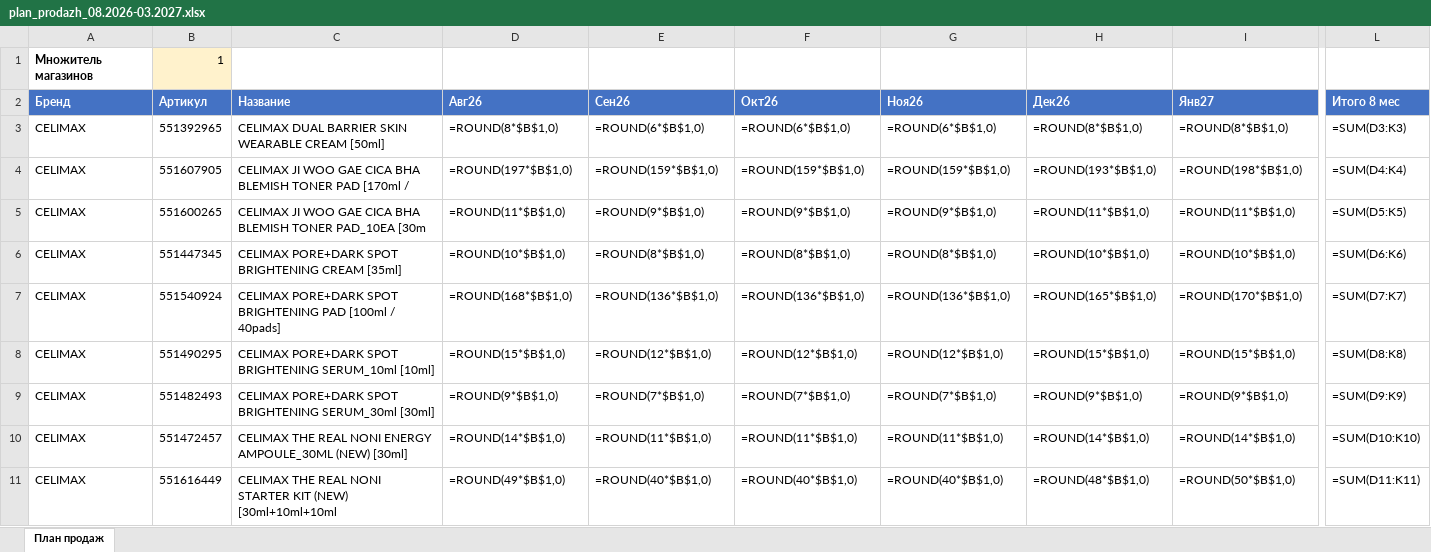
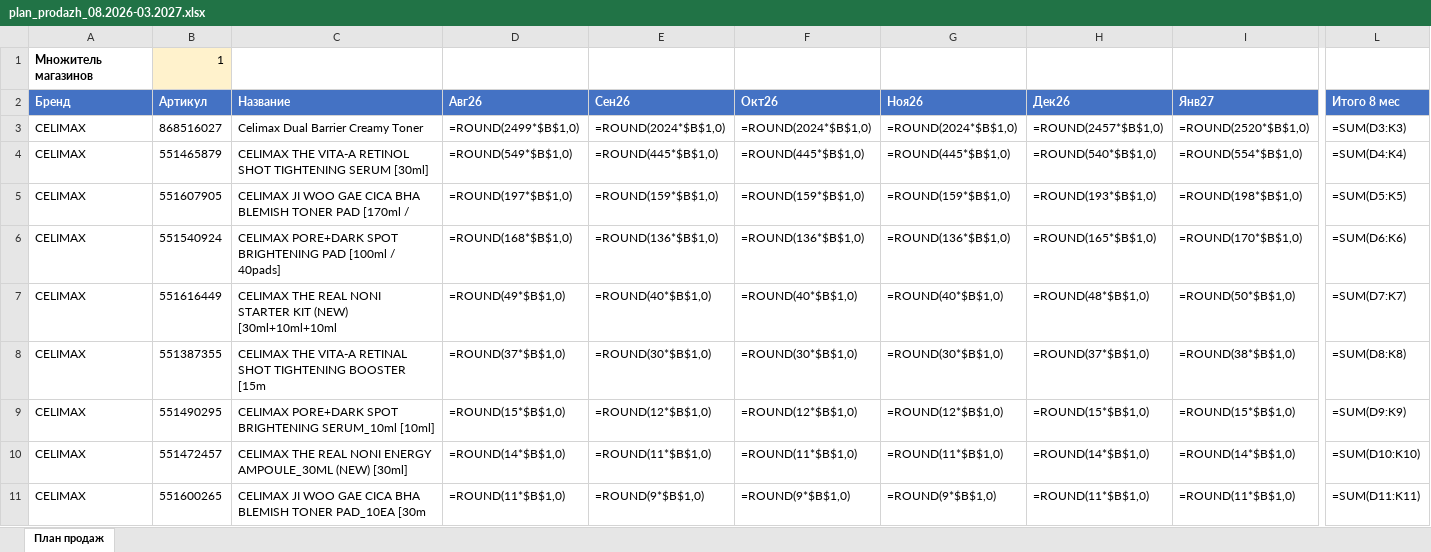
Before and after one commit to User26-2026/K-beauty-New, an Excel workbook: outputs/plan/plan_prodazh_08.2026-03.2027.xlsx, sheet План продаж, drawn as a sheet; only a part is shown, gaps mark what is left out; values as stored, in another font and other column widths than the file's, no borders; formulas without a stored value are shown as written; removed rows and columns are numbered as before the commit, all else as after; rows hold the shown columns only; the diff covers the shown part only; the diff names each change by its address in the sheet, - before the commit and + after, or states it on an @@ line.

```diff
--- a/outputs/plan/plan_prodazh_08.2026-03.2027.xlsx (sheet План продаж)
+++ b/outputs/plan/plan_prodazh_08.2026-03.2027.xlsx (sheet План продаж)
-B3 (Артикул): 551392965
+B3 (Артикул): 868516027
-C3 (Название): CELIMAX DUAL BARRIER SKIN WEARABLE CREAM [50ml]
+C3 (Название): Celimax Dual Barrier Creamy Toner
-D3 (Авг26): =ROUND(8*$B$1,0)
+D3 (Авг26): =ROUND(2499*$B$1,0)
-E3 (Сен26): =ROUND(6*$B$1,0)
+E3 (Сен26): =ROUND(2024*$B$1,0)
-F3 (Окт26): =ROUND(6*$B$1,0)
+F3 (Окт26): =ROUND(2024*$B$1,0)
-G3 (Ноя26): =ROUND(6*$B$1,0)
+G3 (Ноя26): =ROUND(2024*$B$1,0)
-H3 (Дек26): =ROUND(8*$B$1,0)
+H3 (Дек26): =ROUND(2457*$B$1,0)
-I3 (Янв27): =ROUND(8*$B$1,0)
+I3 (Янв27): =ROUND(2520*$B$1,0)
+row 4: CELIMAX | 551465879 | CELIMAX THE VITA-A RETINOL SHOT TIGHTENING SERUM [30ml] | =ROUND(549*$B$1,0) | =ROUND(445*$B$1,0) | =ROUND(445*$B$1,0) | =ROUND(445*$B$1,0) | =ROUND(540*$B$1,0) | =ROUND(554*$B$1,0) | =SUM(D4:K4)
-L5 (Итого 8 мес): =SUM(D4:K4)
+L5 (Итого 8 мес): =SUM(D5:K5)
-row 5: CELIMAX | 551600265 | CELIMAX JI WOO GAE CICA BHA BLEMISH TONER PAD_10EA [30m | =ROUND(11*$B$1,0) | =ROUND(9*$B$1,0) | =ROUND(9*$B$1,0) | =ROUND(9*$B$1,0) | =ROUND(11*$B$1,0) | =ROUND(11*$B$1,0) | =SUM(D5:K5)
-row 6: CELIMAX | 551447345 | CELIMAX PORE+DARK SPOT BRIGHTENING CREAM [35ml] | =ROUND(10*$B$1,0) | =ROUND(8*$B$1,0) | =ROUND(8*$B$1,0) | =ROUND(8*$B$1,0) | =ROUND(10*$B$1,0) | =ROUND(10*$B$1,0) | =SUM(D6:K6)
-L6 (Итого 8 мес): =SUM(D7:K7)
+L6 (Итого 8 мес): =SUM(D6:K6)
+row 7: CELIMAX | 551616449 | CELIMAX THE REAL NONI STARTER KIT (NEW) [30ml+10ml+10ml | =ROUND(49*$B$1,0) | =ROUND(40*$B$1,0) | =ROUND(40*$B$1,0) | =ROUND(40*$B$1,0) | =ROUND(48*$B$1,0) | =ROUND(50*$B$1,0) | =SUM(D7:K7)
+row 8: CELIMAX | 551387355 | CELIMAX THE VITA-A RETINAL SHOT TIGHTENING BOOSTER [15m | =ROUND(37*$B$1,0) | =ROUND(30*$B$1,0) | =ROUND(30*$B$1,0) | =ROUND(30*$B$1,0) | =ROUND(37*$B$1,0) | =ROUND(38*$B$1,0) | =SUM(D8:K8)
-L9 (Итого 8 мес): =SUM(D8:K8)
+L9 (Итого 8 мес): =SUM(D9:K9)
-row 9: CELIMAX | 551482493 | CELIMAX PORE+DARK SPOT BRIGHTENING SERUM_30ml [30ml] | =ROUND(9*$B$1,0) | =ROUND(7*$B$1,0) | =ROUND(7*$B$1,0) | =ROUND(7*$B$1,0) | =ROUND(9*$B$1,0) | =ROUND(9*$B$1,0) | =SUM(D9:K9)
-B11 (Артикул): 551616449
+B11 (Артикул): 551600265
-C11 (Название): CELIMAX THE REAL NONI STARTER KIT (NEW) [30ml+10ml+10ml
+C11 (Название): CELIMAX JI WOO GAE CICA BHA BLEMISH TONER PAD_10EA [30m
-D11 (Авг26): =ROUND(49*$B$1,0)
+D11 (Авг26): =ROUND(11*$B$1,0)
-E11 (Сен26): =ROUND(40*$B$1,0)
+E11 (Сен26): =ROUND(9*$B$1,0)
-F11 (Окт26): =ROUND(40*$B$1,0)
+F11 (Окт26): =ROUND(9*$B$1,0)
-G11 (Ноя26): =ROUND(40*$B$1,0)
+G11 (Ноя26): =ROUND(9*$B$1,0)
-H11 (Дек26): =ROUND(48*$B$1,0)
+H11 (Дек26): =ROUND(11*$B$1,0)
-I11 (Янв27): =ROUND(50*$B$1,0)
+I11 (Янв27): =ROUND(11*$B$1,0)
```
Also changed, not shown: 41 added rows, 41 removed rows and 506 edited cells elsewhere in this sheet.
